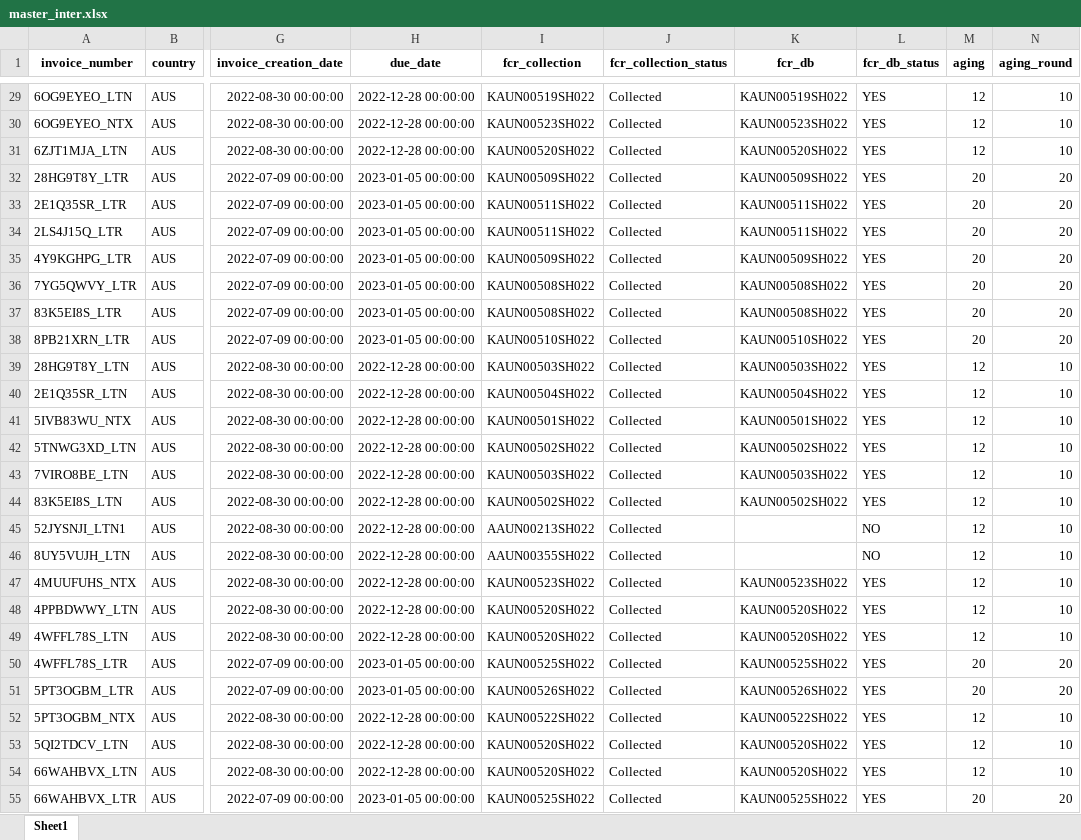
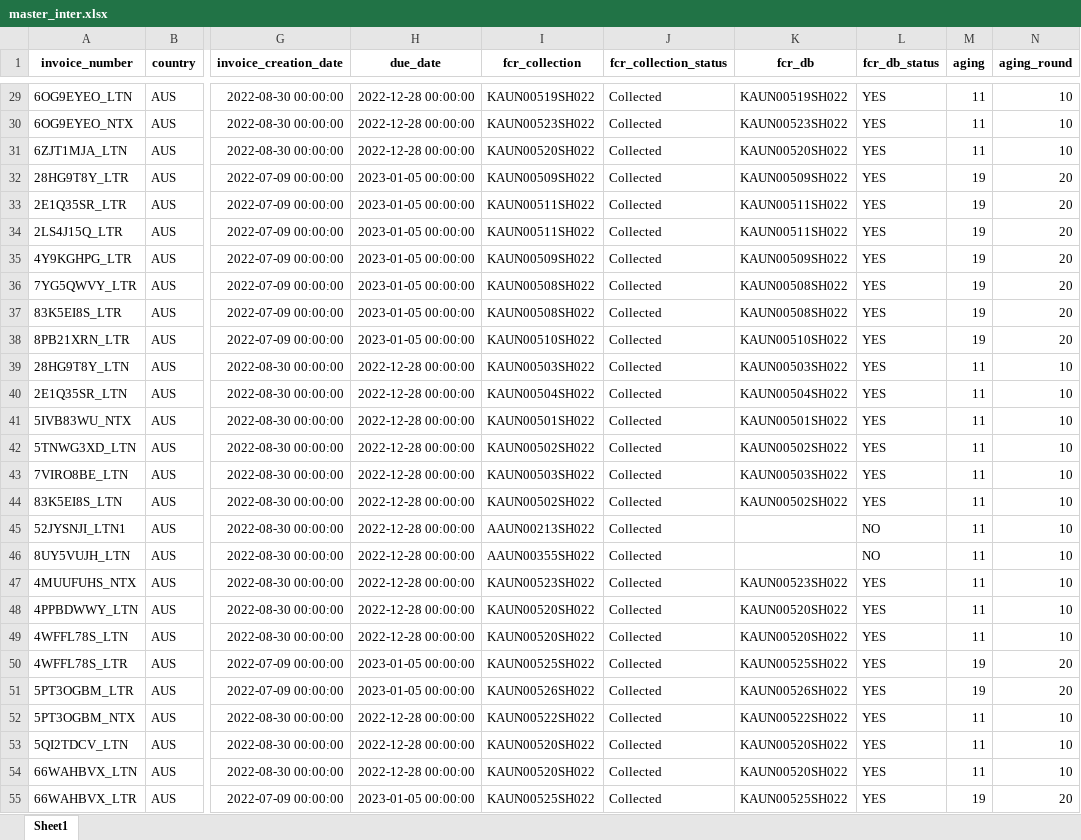
Before and after one commit to duy612/yes4all_invoice, an Excel workbook: master_inter.xlsx, sheet Sheet1, drawn as a sheet; only a part is shown, gaps mark what is left out; values as stored, in another font and other column widths than the file's, no borders; the diff covers the shown part only; the diff names each change by its address in the sheet, - before the commit and + after, or states it on an @@ line.

```diff
--- a/master_inter.xlsx (sheet Sheet1)
+++ b/master_inter.xlsx (sheet Sheet1)
-M29:M31 (aging): 12
+M29:M31 (aging): 11
-M32:M38 (aging): 20
+M32:M38 (aging): 19
-M39:M49 (aging): 12
+M39:M49 (aging): 11
-M50:M51 (aging): 20
+M50:M51 (aging): 19
-M52:M54 (aging): 12
+M52:M54 (aging): 11
-M55 (aging): 20
+M55 (aging): 19
```
Also changed, not shown: 552 edited cells elsewhere in this sheet, master_usa.xlsx, upload_hist.xlsx.
